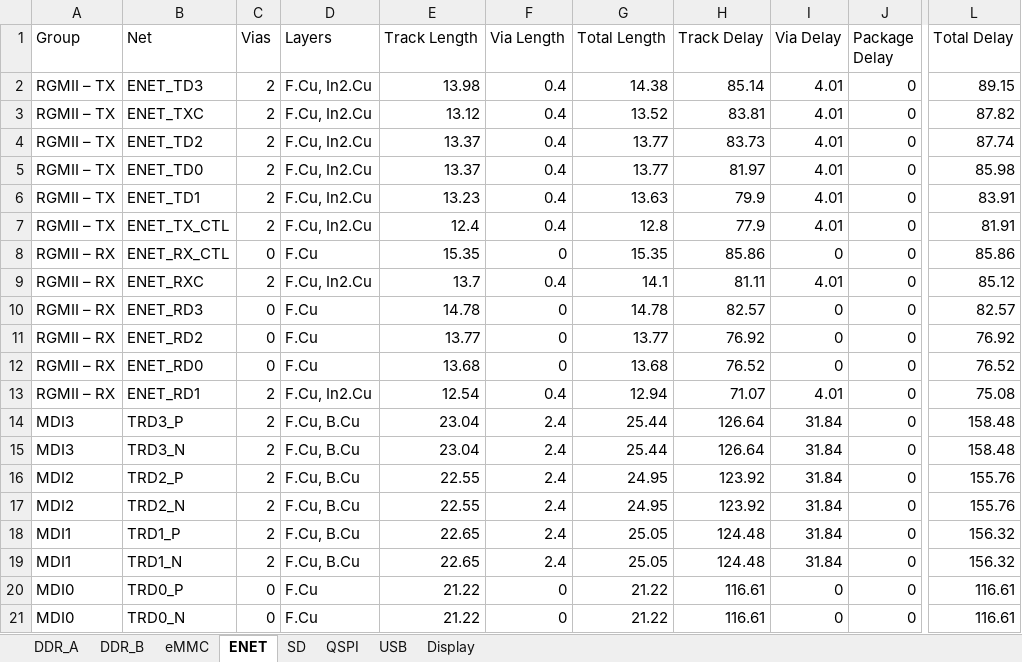
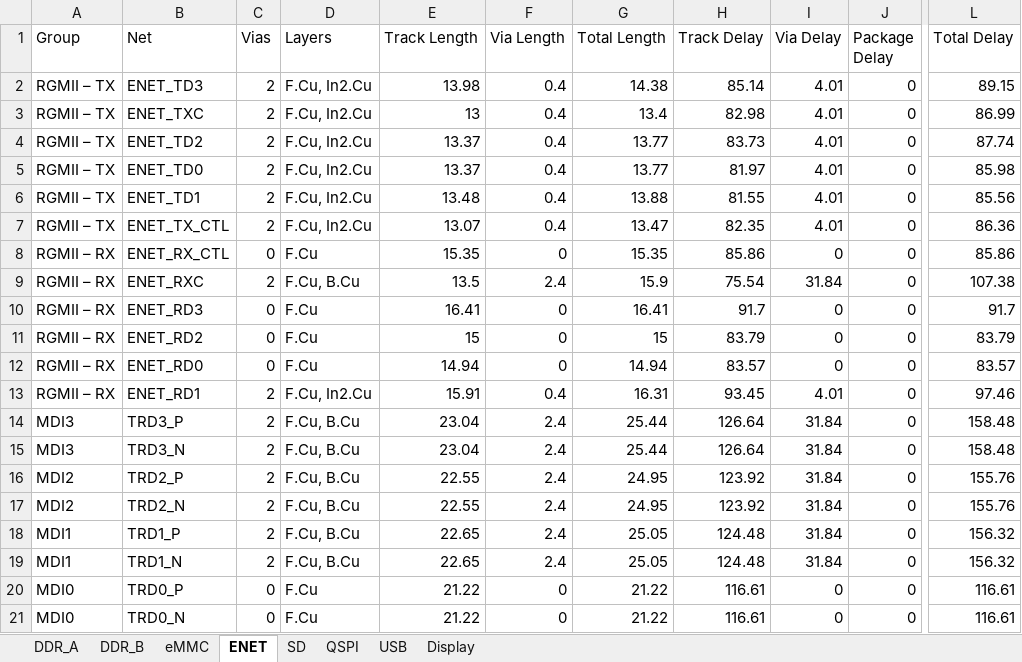
Before and after one commit to quentin-z80/qsbc, an Excel workbook: flytimes.xlsx, sheet ENET, drawn as a sheet; only a part is shown, gaps mark what is left out; values as stored, in another font and other column widths than the file's, no borders; the diff names each change by its address in the sheet, - before the commit and + after, or states it on an @@ line.

```diff
--- a/flytimes.xlsx (sheet ENET)
+++ b/flytimes.xlsx (sheet ENET)
-E3 (Track Length): 13.12
+E3 (Track Length): 13
-G3 (Total Length): 13.52
+G3 (Total Length): 13.4
-H3 (Track Delay): 83.81
+H3 (Track Delay): 82.98
-L3 (Total Delay): 87.82
+L3 (Total Delay): 86.99
-E6 (Track Length): 13.23
+E6 (Track Length): 13.48
-G6 (Total Length): 13.63
+G6 (Total Length): 13.88
-H6 (Track Delay): 79.9
+H6 (Track Delay): 81.55
-L6 (Total Delay): 83.91
+L6 (Total Delay): 85.56
-E7 (Track Length): 12.4
+E7 (Track Length): 13.07
-G7 (Total Length): 12.8
+G7 (Total Length): 13.47
-H7 (Track Delay): 77.9
+H7 (Track Delay): 82.35
-L7 (Total Delay): 81.91
+L7 (Total Delay): 86.36
-D9 (Layers): F.Cu, In2.Cu
+D9 (Layers): F.Cu, B.Cu
-E9 (Track Length): 13.7
+E9 (Track Length): 13.5
-F9 (Via Length): 0.4
+F9 (Via Length): 2.4
-G9 (Total Length): 14.1
+G9 (Total Length): 15.9
-H9 (Track Delay): 81.11
+H9 (Track Delay): 75.54
-I9 (Via Delay): 4.01
+I9 (Via Delay): 31.84
-L9 (Total Delay): 85.12
+L9 (Total Delay): 107.38
-E10 (Track Length): 14.78
+E10 (Track Length): 16.41
-G10 (Total Length): 14.78
+G10 (Total Length): 16.41
-H10 (Track Delay): 82.57
+H10 (Track Delay): 91.7
-L10 (Total Delay): 82.57
+L10 (Total Delay): 91.7
-E11 (Track Length): 13.77
+E11 (Track Length): 15
-G11 (Total Length): 13.77
+G11 (Total Length): 15
-H11 (Track Delay): 76.92
+H11 (Track Delay): 83.79
-L11 (Total Delay): 76.92
+L11 (Total Delay): 83.79
-E12 (Track Length): 13.68
+E12 (Track Length): 14.94
-G12 (Total Length): 13.68
+G12 (Total Length): 14.94
-H12 (Track Delay): 76.52
+H12 (Track Delay): 83.57
-L12 (Total Delay): 76.52
+L12 (Total Delay): 83.57
-E13 (Track Length): 12.54
+E13 (Track Length): 15.91
-G13 (Total Length): 12.94
+G13 (Total Length): 16.31
-H13 (Track Delay): 71.07
+H13 (Track Delay): 93.45
-L13 (Total Delay): 75.08
+L13 (Total Delay): 97.46
```
Also changed, not shown: sheet USB, sheet SD, sheet DDR_B, sheet DDR_A, 4 other files.
